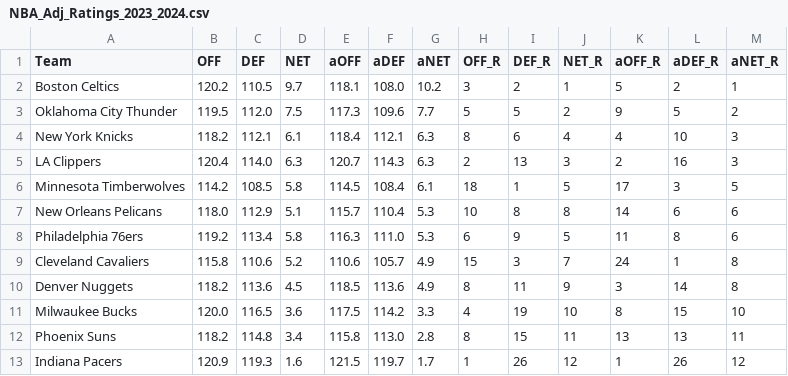
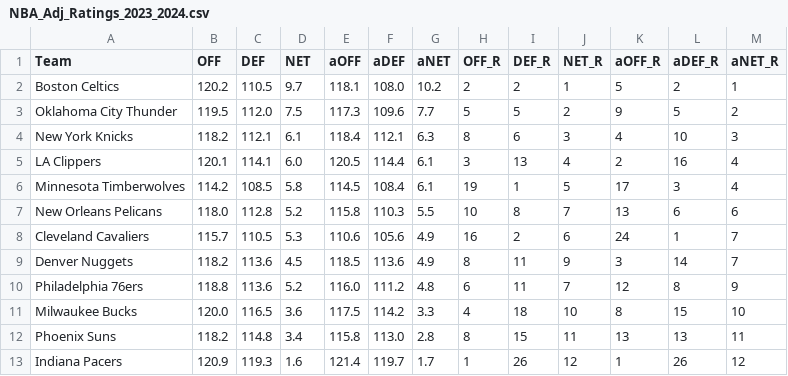
Before and after one commit to sravanpannala/csv, a CSV file: NBA_Adj_Ratings_2023_2024.csv, drawn as a sheet; only a part is shown; the diff covers the shown part only.

```diff
--- a/NBA_Adj_Ratings_2023_2024.csv
+++ b/NBA_Adj_Ratings_2023_2024.csv
@@ -1,13 +1,13 @@
 Team,OFF,DEF,NET,aOFF,aDEF,aNET,OFF_R,DEF_R,NET_R,aOFF_R,aDEF_R,aNET_R
-Boston Celtics,120.2,110.5,9.7,118.1,108.0,10.2,3,2,1,5,2,1
+Boston Celtics,120.2,110.5,9.7,118.1,108.0,10.2,2,2,1,5,2,1
 Oklahoma City Thunder,119.5,112.0,7.5,117.3,109.6,7.7,5,5,2,9,5,2
-New York Knicks,118.2,112.1,6.1,118.4,112.1,6.3,8,6,4,4,10,3
-LA Clippers,120.4,114.0,6.3,120.7,114.3,6.3,2,13,3,2,16,3
-Minnesota Timberwolves,114.2,108.5,5.8,114.5,108.4,6.1,18,1,5,17,3,5
-New Orleans Pelicans,118.0,112.9,5.1,115.7,110.4,5.3,10,8,8,14,6,6
-Philadelphia 76ers,119.2,113.4,5.8,116.3,111.0,5.3,6,9,5,11,8,6
-Cleveland Cavaliers,115.8,110.6,5.2,110.6,105.7,4.9,15,3,7,24,1,8
-Denver Nuggets,118.2,113.6,4.5,118.5,113.6,4.9,8,11,9,3,14,8
-Milwaukee Bucks,120.0,116.5,3.6,117.5,114.2,3.3,4,19,10,8,15,10
+New York Knicks,118.2,112.1,6.1,118.4,112.1,6.3,8,6,3,4,10,3
+LA Clippers,120.1,114.1,6.0,120.5,114.4,6.1,3,13,4,2,16,4
+Minnesota Timberwolves,114.2,108.5,5.8,114.5,108.4,6.1,19,1,5,17,3,4
+New Orleans Pelicans,118.0,112.8,5.2,115.8,110.3,5.5,10,8,7,13,6,6
+Cleveland Cavaliers,115.7,110.5,5.3,110.6,105.6,4.9,16,2,6,24,1,7
+Denver Nuggets,118.2,113.6,4.5,118.5,113.6,4.9,8,11,9,3,14,7
+Philadelphia 76ers,118.8,113.6,5.2,116.0,111.2,4.8,6,11,7,12,8,9
+Milwaukee Bucks,120.0,116.5,3.6,117.5,114.2,3.3,4,18,10,8,15,10
 Phoenix Suns,118.2,114.8,3.4,115.8,113.0,2.8,8,15,11,13,13,11
-Indiana Pacers,120.9,119.3,1.6,121.5,119.7,1.7,1,26,12,1,26,12
+Indiana Pacers,120.9,119.3,1.6,121.4,119.7,1.7,1,26,12,1,26,12
```
Also changed, not shown: 2 added rows, 2 removed rows and 47 edited cells elsewhere in this file, NBA_prosptran_injuries_2023.csv.
